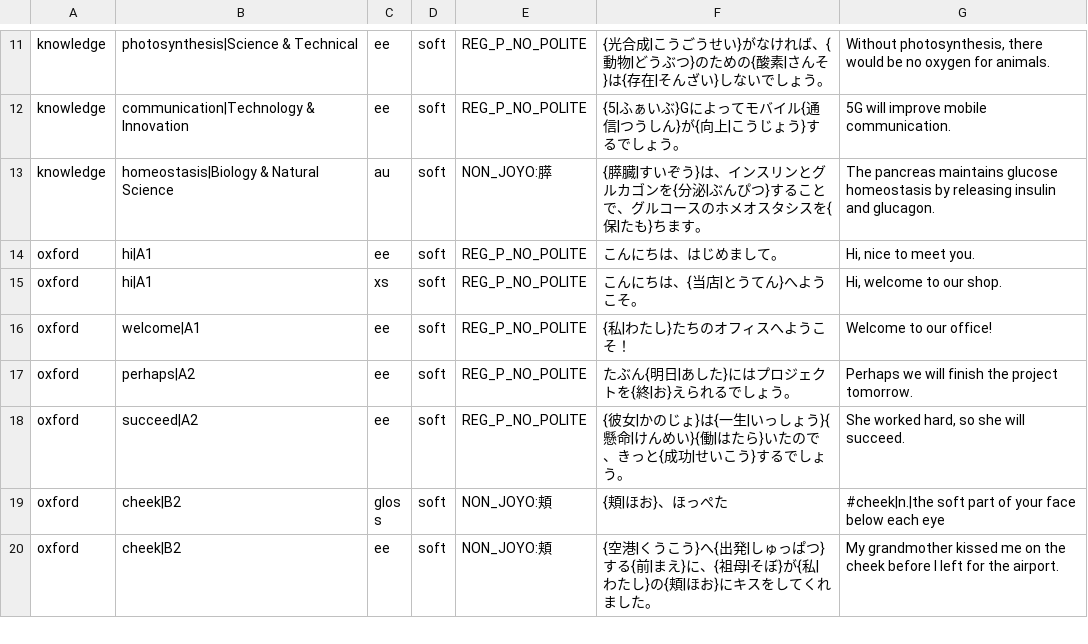
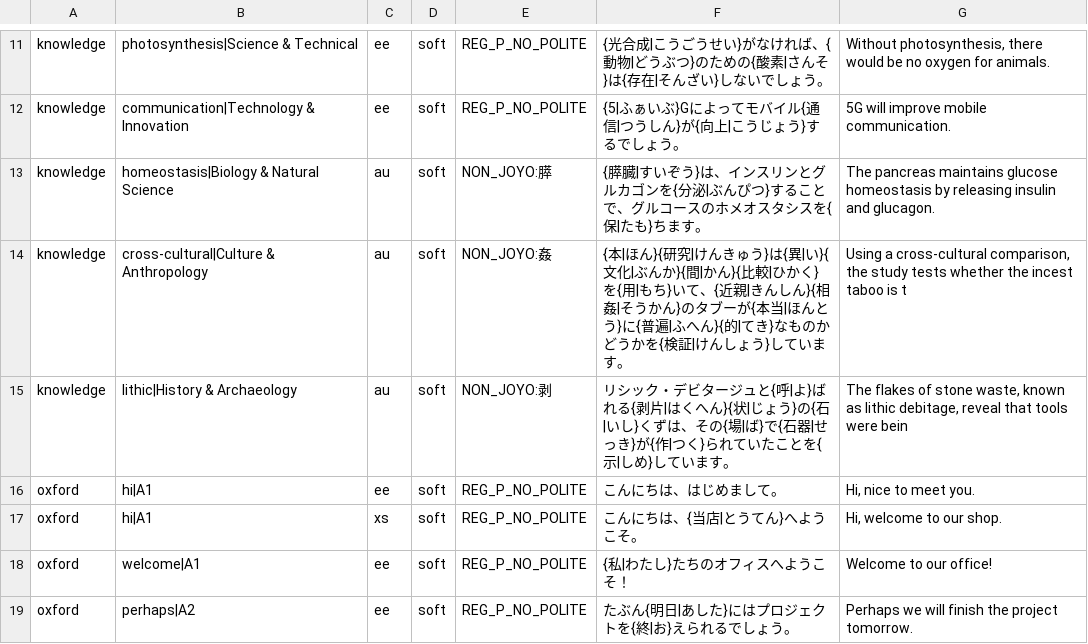
Before and after one commit to Odysseyheimer/future-aboard-pipeline, a TSV file: scripts/pedagogy/ja/reports/validate.tsv, drawn as a sheet; only a part is shown, gaps mark what is left out; the shorter side is filled out with more unchanged rows.

```diff
--- a/scripts/pedagogy/ja/reports/validate.tsv
+++ b/scripts/pedagogy/ja/reports/validate.tsv
@@ -13,2 +13,4 @@ knowledge	communication|Technology & Innovation	ee	soft	REG_P_NO_POLITE	{5|ふ
 knowledge	homeostasis|Biology & Natural Science	au	soft	NON_JOYO:膵	{膵臓|すいぞう}は、インスリンとグルカゴンを{分泌|ぶんぴつ}することで、グルコースのホメオスタシスを{保|たも}ちます。	The pancreas maintains glucose homeostasis by releasing insulin and glucagon.
+knowledge	cross-cultural|Culture & Anthropology	au	soft	NON_JOYO:姦	{本|ほん}{研究|けんきゅう}は{異|い}{文化|ぶんか}{間|かん}{比較|ひかく}を{用|もち}いて、{近親|きんしん}{相姦|そうかん}のタブーが{本当|ほんとう}に{普遍|ふへん}{的|てき}なものかどうかを{検証|けんしょう}しています。	Using a cross-cultural comparison, the study tests whether the incest taboo is t
+knowledge	lithic|History & Archaeology	au	soft	NON_JOYO:剥	リシック・デビタージュと{呼|よ}ばれる{剥片|はくへん}{状|じょう}の{石|いし}くずは、その{場|ば}で{石器|せっき}が{作|つく}られていたことを{示|しめ}しています。	The flakes of stone waste, known as lithic debitage, reveal that tools were bein
 oxford	hi|A1	ee	soft	REG_P_NO_POLITE	こんにちは、はじめまして。	Hi, nice to meet you.
```
Also changed, not shown: 1 other file.
